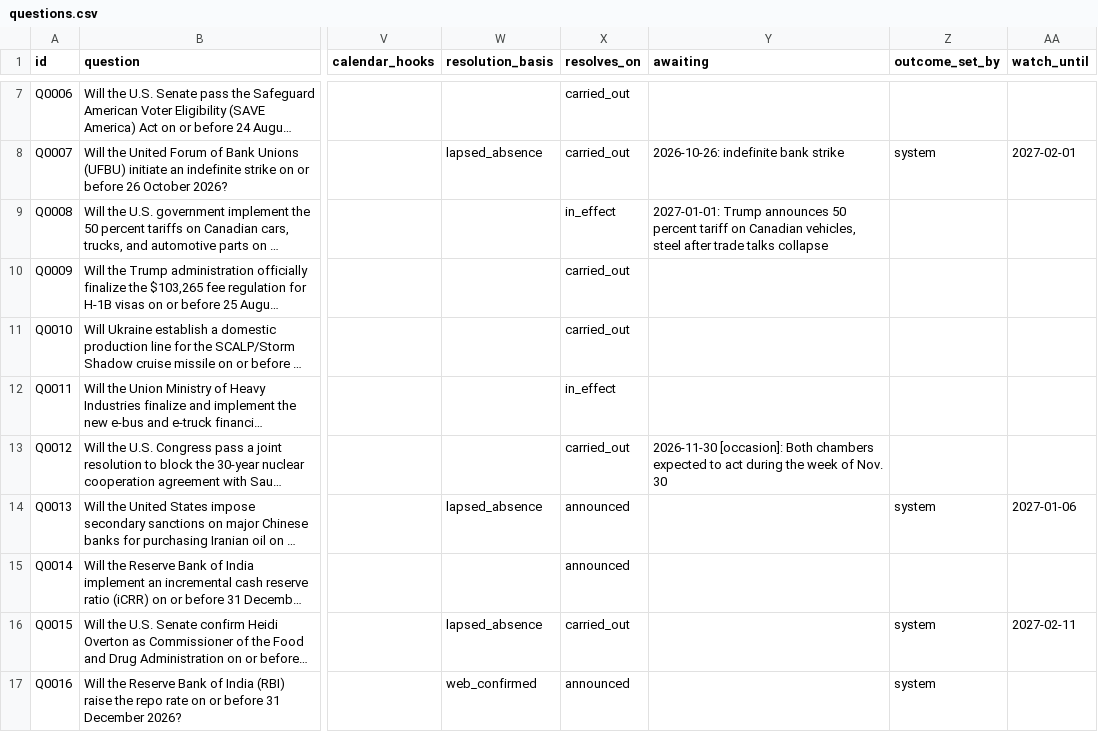
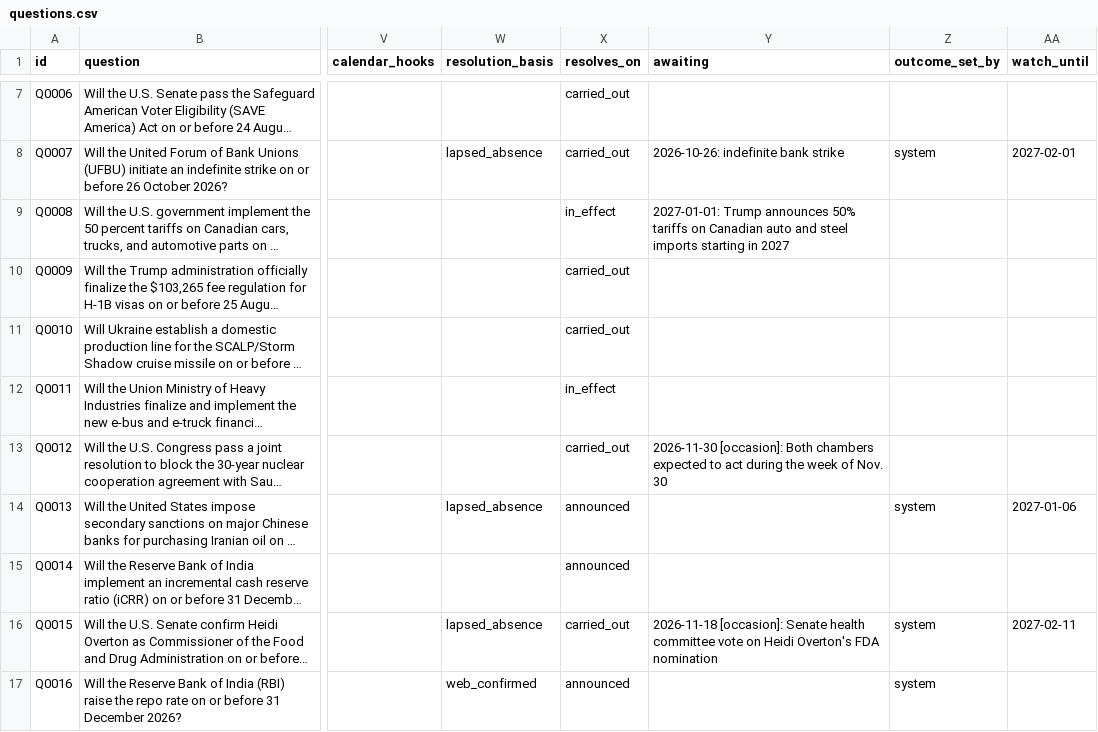
Before and after one commit to Aakash10867/SUPERFORECASTER, a CSV file: data/questions.csv, drawn as a sheet; only a part is shown, gaps mark what is left out; long unchanged cells end in …; the diff names each change by its address in the sheet, - before the commit and + after, or states it on an @@ line.

```diff
--- a/data/questions.csv
+++ b/data/questions.csv
-Y9 (awaiting): …Trump announces 50 percent tariff on Canadian vehicles, steel after trade talks collapse
+Y9 (awaiting): …Trump announces 50% tariffs on Canadian auto and steel imports starting in 2027
-Y16 (awaiting): (empty)
+Y16 (awaiting): 2026-11-18 [occasion]: Senate health committee vote on Heidi Overton's FDA nomination
```
Also changed, not shown: data/coverage.csv, data/pending_resolutions.csv, 6 other files.
